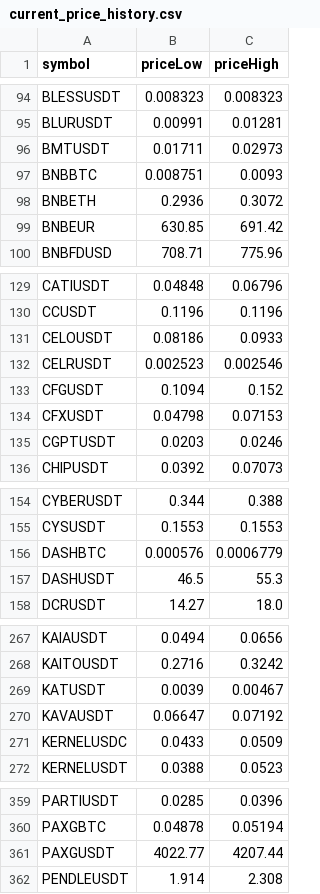
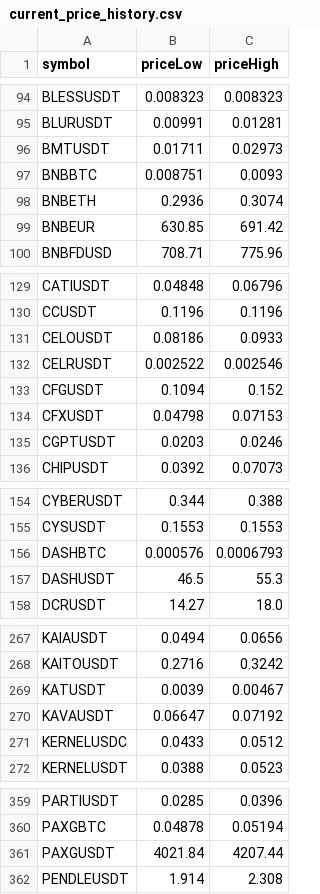
Before and after one commit to miaranarm/binance_bot_audit, a CSV file: results/current_price_history.csv, drawn as a sheet; only a part is shown, gaps mark what is left out; the diff covers the shown part only.

```diff
--- a/results/current_price_history.csv
+++ b/results/current_price_history.csv
@@ -97,3 +97,3 @@ BMTUSDT,0.01711,0.02973
 BNBBTC,0.008751,0.0093
-BNBETH,0.2936,0.3072
+BNBETH,0.2936,0.3074
 BNBEUR,630.85,691.42
@@ -131,3 +131,3 @@ CCUSDT,0.1196,0.1196
 CELOUSDT,0.08186,0.0933
-CELRUSDT,0.002523,0.002546
+CELRUSDT,0.002522,0.002546
 CFGUSDT,0.1094,0.152
@@ -155,3 +155,3 @@ CYBERUSDT,0.344,0.388
 CYSUSDT,0.1553,0.1553
-DASHBTC,0.000576,0.0006779
+DASHBTC,0.000576,0.0006793
 DASHUSDT,46.5,55.3
@@ -270,3 +270,3 @@ KATUSDT,0.0039,0.00467
 KAVAUSDT,0.06647,0.07192
-KERNELUSDC,0.0433,0.0509
+KERNELUSDC,0.0433,0.0512
 KERNELUSDT,0.0388,0.0523
@@ -360,3 +360,3 @@ PARTIUSDT,0.0285,0.0396
 PAXGBTC,0.04878,0.05194
-PAXGUSDT,4022.77,4207.44
+PAXGUSDT,4021.84,4207.44
 PENDLEUSDT,1.914,2.308
```
Also changed, not shown: 2 edited cells elsewhere in this file, results/current_price.csv, 3 other files.
